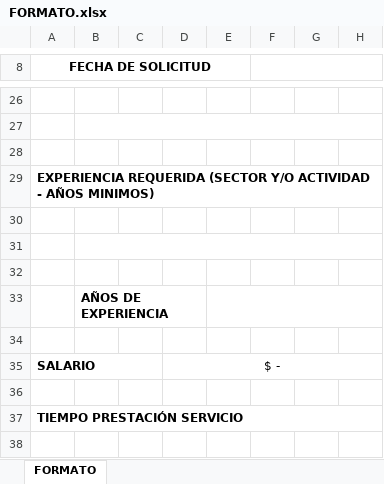
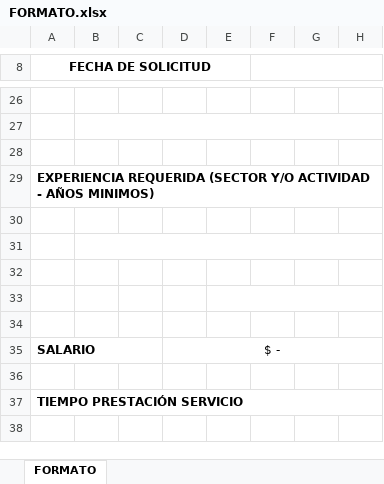
Before and after one commit to DaironAlonso/Streamlit, an Excel workbook: FORMATO.xlsx, sheet FORMATO, drawn as a sheet; only a part is shown, gaps mark what is left out; values as stored, in another font and other column widths than the file's, no borders; the diff names each change by its address in the sheet, - before the commit and + after, or states it on an @@ line.

Commit message:
Actualizar archivo FORMATO.xlsx con nuevas modificaciones

```diff
--- a/FORMATO.xlsx (sheet FORMATO)
+++ b/FORMATO.xlsx (sheet FORMATO)
-B33: AÑOS DE EXPERIENCIA
+B33: (empty)
```
